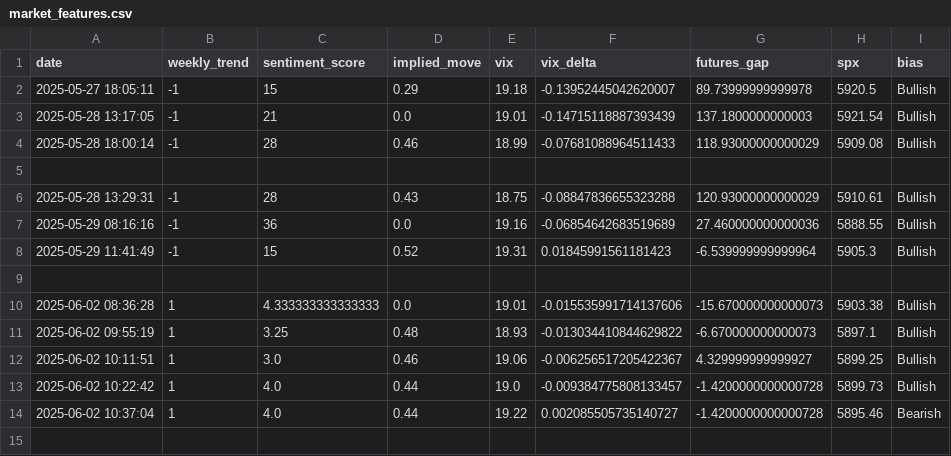
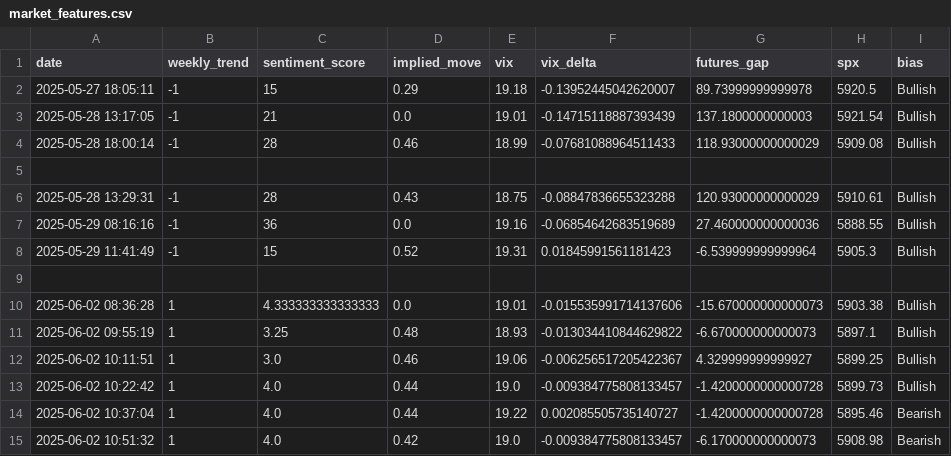
Before and after one commit to PadhmaCebolu/market-alert-bot, a CSV file: data/market_features.csv, drawn as a sheet.

```diff
--- a/data/market_features.csv
+++ b/data/market_features.csv
@@ -14 +14,2 @@ date,weekly_trend,sentiment_score,implied_move,vix,vix_delta,futures_gap,spx,bia
 2025-06-02 10:37:04,1,4.0,0.44,19.22,0.002085505735140727,-1.4200000000000728,5895.46,Bearish
+2025-06-02 10:51:32,1,4.0,0.42,19.0,-0.009384775808133457,-6.170000000000073,5908.98,Bearish
```
